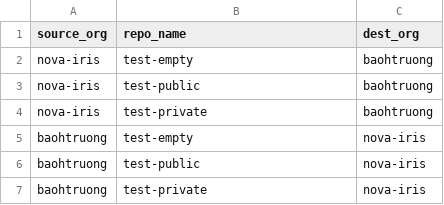
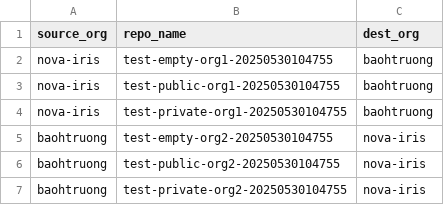
Before and after one commit to trongtruong2509/transfer-repos, a CSV file: sample_repos.csv, drawn as a sheet.

Commit message:
update real test cases

```diff
--- a/sample_repos.csv
+++ b/sample_repos.csv
@@ -1,7 +1,7 @@
 source_org,repo_name,dest_org
-nova-iris,test-empty,baohtruong
-nova-iris,test-public,baohtruong
-nova-iris,test-private,baohtruong
-baohtruong,test-empty,nova-iris
-baohtruong,test-public,nova-iris
-baohtruong,test-private,nova-iris
+nova-iris,test-empty-org1-20250530104755,baohtruong
+nova-iris,test-public-org1-20250530104755,baohtruong
+nova-iris,test-private-org1-20250530104755,baohtruong
+baohtruong,test-empty-org2-20250530104755,nova-iris
+baohtruong,test-public-org2-20250530104755,nova-iris
+baohtruong,test-private-org2-20250530104755,nova-iris
```
Also changed, not shown: 11 other files.
